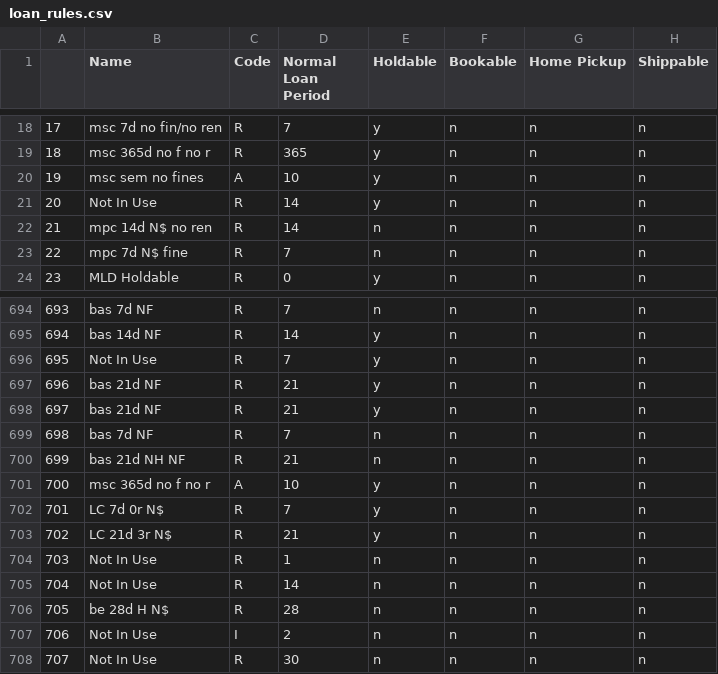
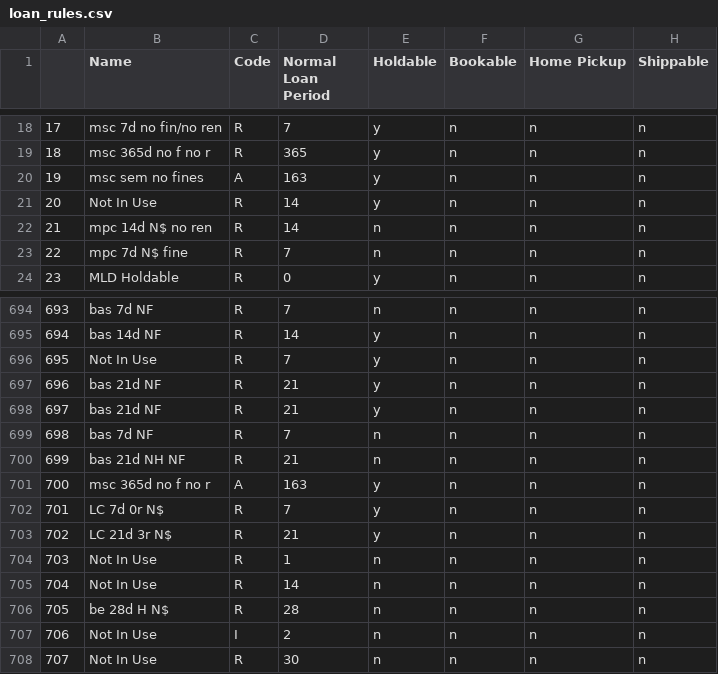
Before and after one commit to MarmotLibraryNetwork/sierraloanrules, a CSV file: loan_rules.csv, drawn as a sheet; only a part is shown, gaps mark what is left out; the diff names each change by its address in the sheet, - before the commit and + after, or states it on an @@ line.

Commit message:
Loan rule change for CMU absolute due date

```diff
--- a/loan_rules.csv
+++ b/loan_rules.csv
-D20 (Normal Loan Period): 10
+D20 (Normal Loan Period): 163
-D701 (Normal Loan Period): 10
+D701 (Normal Loan Period): 163
```
Also changed, not shown: 1 other file.
